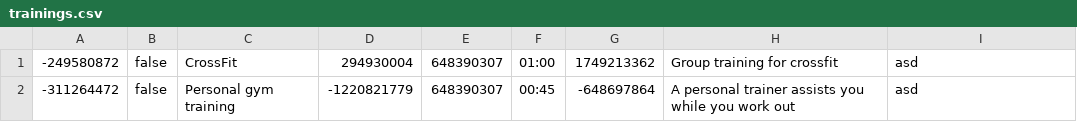
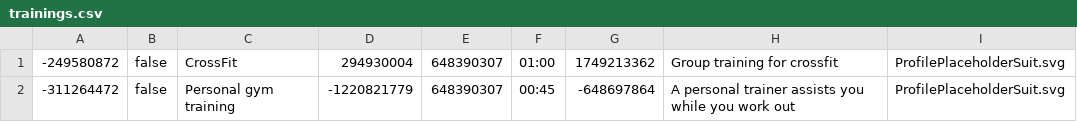
Before and after one commit to HalidPasanovic/WEB_Projekat, a CSV file: WebShopREST/WebContent/data/trainings.csv, drawn as a sheet.

```diff
--- a/WebShopREST/WebContent/data/trainings.csv
+++ b/WebShopREST/WebContent/data/trainings.csv
@@ -1,2 +1,2 @@
--249580872|false|CrossFit|294930004|648390307|01:00|1749213362|Group training for crossfit|asd
--311264472|false|Personal gym training|-1220821779|648390307|00:45|-648697864|A personal trainer assists you while you work out|asd
+-249580872|false|CrossFit|294930004|648390307|01:00|1749213362|Group training for crossfit|ProfilePlaceholderSuit.svg
+-311264472|false|Personal gym training|-1220821779|648390307|00:45|-648697864|A personal trainer assists you while you work out|ProfilePlaceholderSuit.svg
```
Also changed, not shown: WebShopREST/WebContent/data/sportFacilities.csv, 22 other files.
